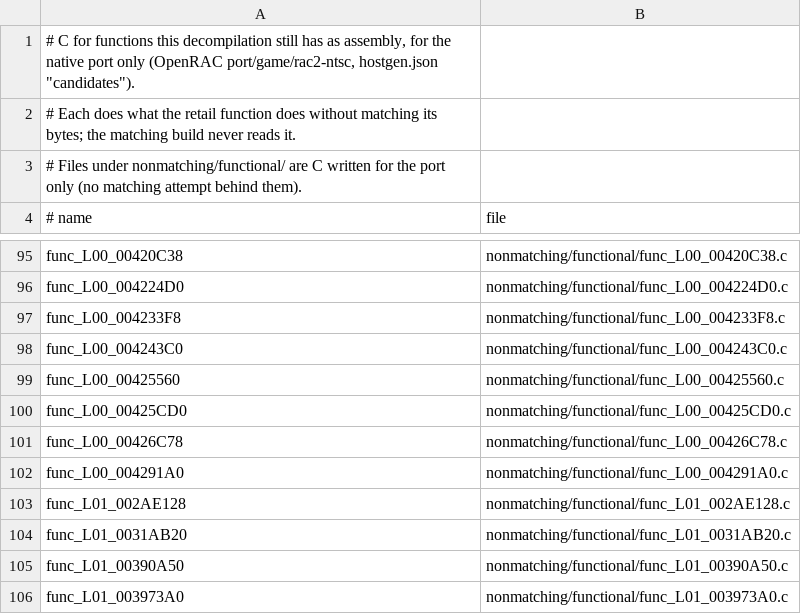
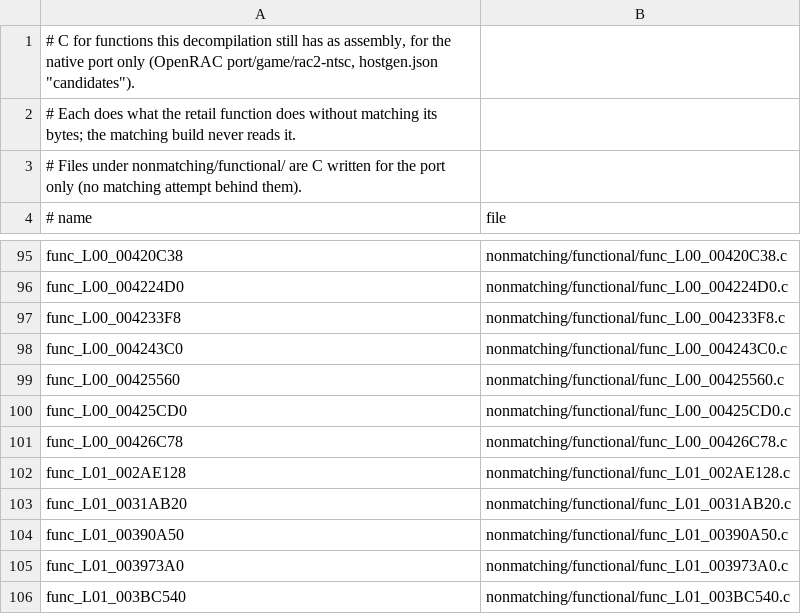
Before and after one commit to bigbeno37/rac2-decomp, a TSV file: nonmatching/functional.tsv, drawn as a sheet; only a part is shown, gaps mark what is left out; the shorter side is filled out with more unchanged rows; the diff names each change by its address in the sheet, - before the commit and + after, or states it on an @@ line.

```diff
--- a/nonmatching/functional.tsv
+++ b/nonmatching/functional.tsv
-row 102: func_L00_004291A0 | nonmatching/functional/func_L00_004291A0.c
```
Also changed, not shown: 5 other files.
